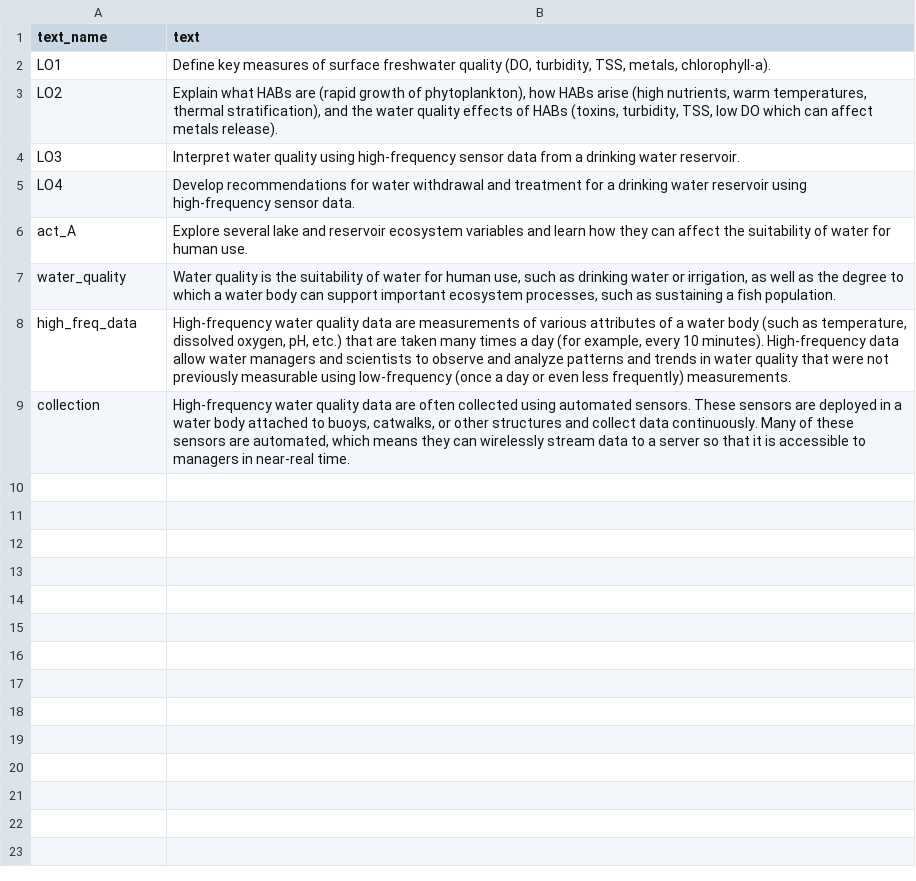
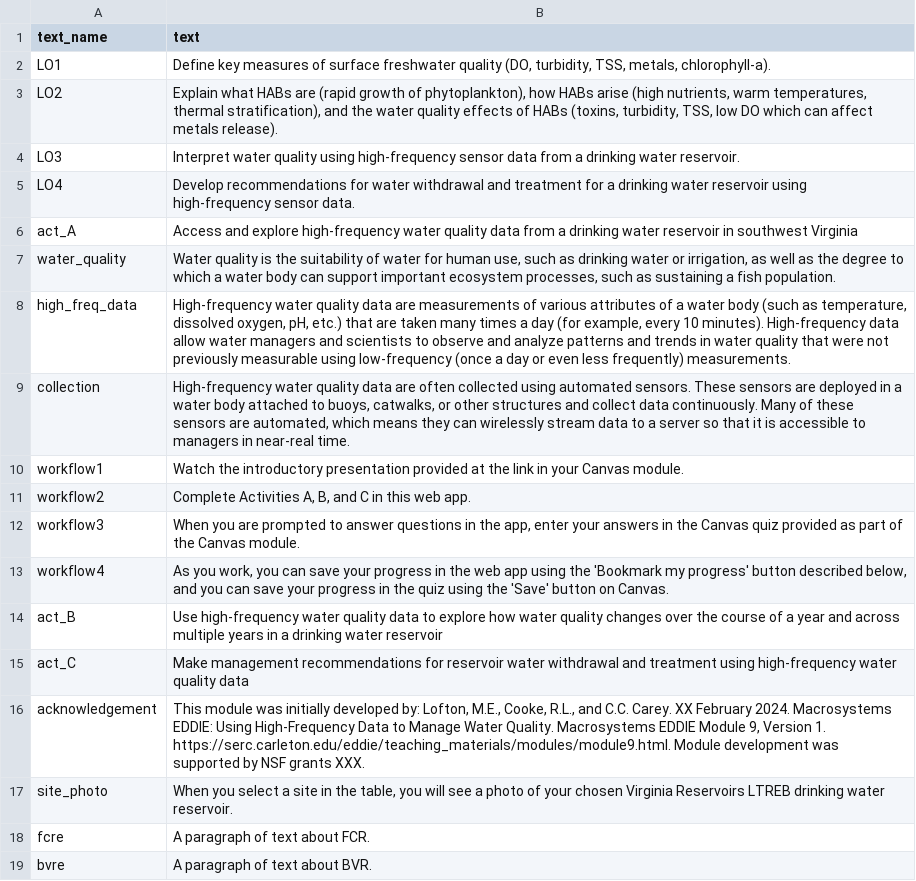
Before and after one commit to MacrosystemsEDDIE/module9, a CSV file: data/module_text.csv, drawn as a sheet.

```diff
--- a/data/module_text.csv
+++ b/data/module_text.csv
@@ -5,3 +5,3 @@ LO3,Interpret water quality using high-frequency sensor data from a drinking wat
 LO4,Develop recommendations for water withdrawal and treatment for a drinking water reservoir using high-frequency sensor data.
-act_A,Explore several lake and reservoir ecosystem variables and learn how they can affect the suitability of water for human use.
+act_A,Access and explore high-frequency water quality data from a drinking water reservoir in southwest Virginia
 water_quality,"Water quality is the suitability of water for human use, such as drinking water or irrigation, as well as the degree to which a water body can support important ecosystem processes, such as sustaining a fish population."
@@ -9 +9,11 @@ high_freq_data,"High-frequency water quality data are measurements of various at
 collection,"High-frequency water quality data are often collected using automated sensors. These sensors are deployed in a water body attached to buoys, catwalks, or other structures and collect data continuously. Many of these sensors are automated, which means they can wirelessly stream data to a server so that it is accessible to managers in near-real time."
+workflow1,Watch the introductory presentation provided at the link in your Canvas module.
+workflow2,"Complete Activities A, B, and C in this web app."
+workflow3,"When you are prompted to answer questions in the app, enter your answers in the Canvas quiz provided as part of the Canvas module."
+workflow4,"As you work, you can save your progress in the web app using the 'Bookmark my progress' button described below, and you can save your progress in the quiz using the 'Save' button on Canvas."
+act_B,Use high-frequency water quality data to explore how water quality changes over the course of a year and across multiple years in a drinking water reservoir
+act_C,Make management recommendations for reservoir water withdrawal and treatment using high-frequency water quality data
+acknowledgement,"This module was initially developed by: Lofton, M.E., Cooke, R.L., and C.C. Carey. XX February 2024. Macrosystems EDDIE: Using High-Frequency Data to Manage Water Quality. Macrosystems EDDIE Module 9, Version 1. https://serc.carleton.edu/eddie/teaching_materials/modules/module9.html. Module development was supported by NSF grants XXX."
+site_photo,"When you select a site in the table, you will see a photo of your chosen Virginia Reservoirs LTREB drinking water reservoir."
+fcre,A paragraph of text about FCR.
+bvre,A paragraph of text about BVR.
```
Also changed, not shown: 26 other files.
